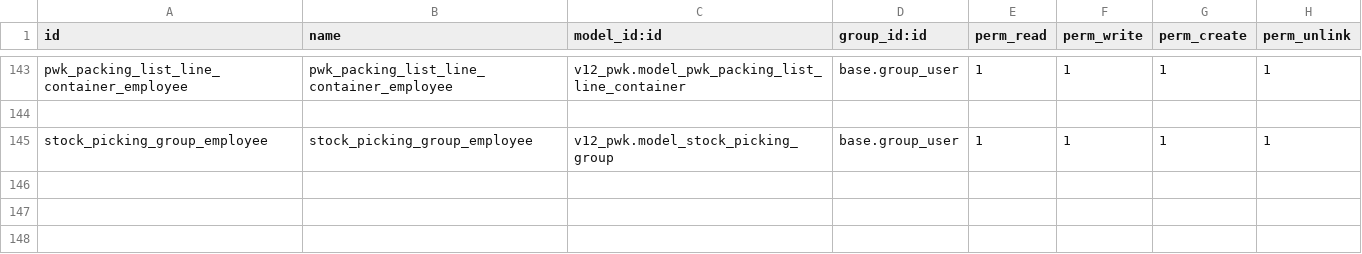
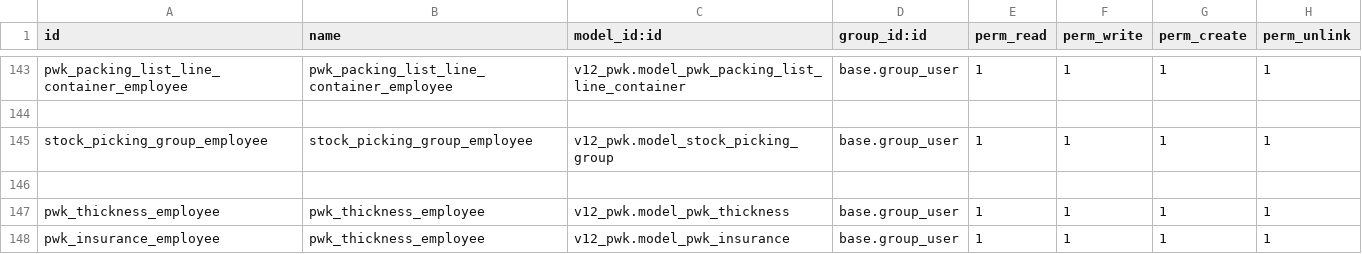
Before and after one commit to alfiussamuel/github-forwarderp-pwk, a CSV file: v12_pwk/security/ir.model.access.csv, drawn as a sheet; only a part is shown, gaps mark what is left out.

```diff
--- a/v12_pwk/security/ir.model.access.csv
+++ b/v12_pwk/security/ir.model.access.csv
@@ -145 +145,4 @@ pwk_packing_list_line_container_employee,pwk_packing_list_line_container_employe
 stock_picking_group_employee,stock_picking_group_employee,v12_pwk.model_stock_picking_group,base.group_user,1,1,1,1
+
+pwk_thickness_employee,pwk_thickness_employee,v12_pwk.model_pwk_thickness,base.group_user,1,1,1,1
+pwk_insurance_employee,pwk_thickness_employee,v12_pwk.model_pwk_insurance,base.group_user,1,1,1,1
```
Also changed, not shown: 1 other file.
